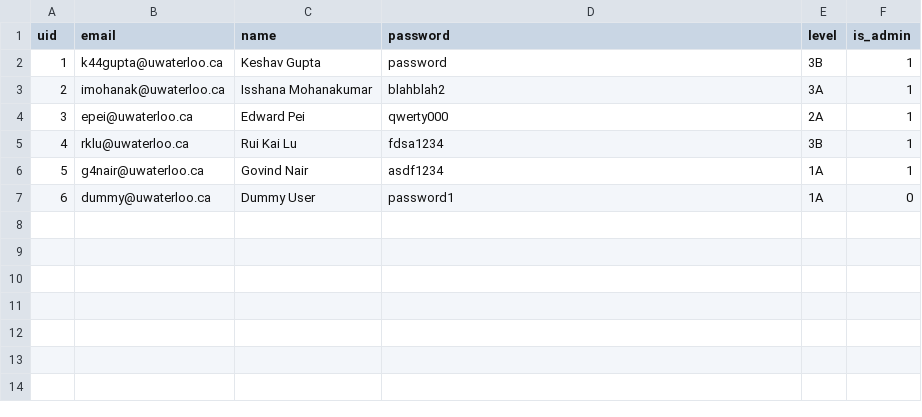
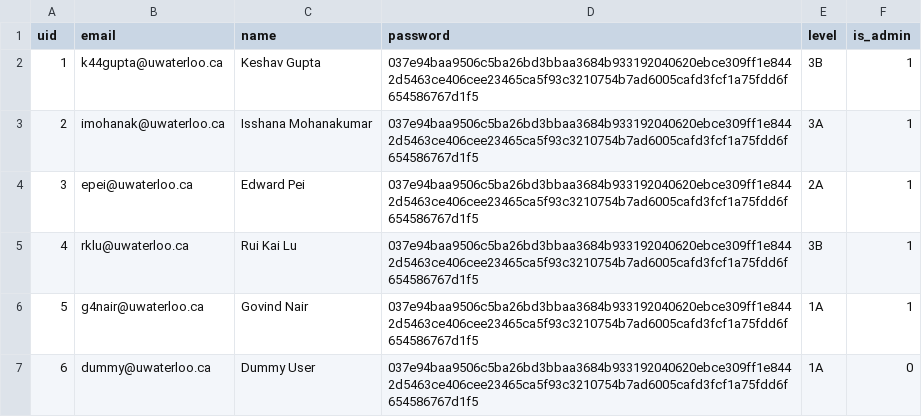
Before and after one commit to Kggupta/DegreeMap, a CSV file: Database/DataFiles/Prod/User.csv, drawn as a sheet.

Commit message:
R15 password hashing

```diff
--- a/Database/DataFiles/Prod/User.csv
+++ b/Database/DataFiles/Prod/User.csv
@@ -1,7 +1,7 @@
 uid,email,name,password,level,is_admin
-1,"k44gupta@uwaterloo.ca","Keshav Gupta","password","3B",1
-2,"imohanak@uwaterloo.ca","Isshana Mohanakumar","blahblah2","3A",1
-3,"epei@uwaterloo.ca","Edward Pei","qwerty000","2A",1
-4,"rklu@uwaterloo.ca","Rui Kai Lu","fdsa1234","3B",1
-5,"g4nair@uwaterloo.ca","Govind Nair","asdf1234","1A",1
-6,"dummy@uwaterloo.ca","Dummy User","password1","1A",0
+1,"k44gupta@uwaterloo.ca","Keshav Gupta","037e94baa9506c5ba26bd3bbaa3684b933192040620ebce309ff1e8442d5463ce406cee23465ca5f93c3210754b7ad6005cafd3fcf1a75fdd6f654586767d1f5","3B",1
+2,"imohanak@uwaterloo.ca","Isshana Mohanakumar","037e94baa9506c5ba26bd3bbaa3684b933192040620ebce309ff1e8442d5463ce406cee23465ca5f93c3210754b7ad6005cafd3fcf1a75fdd6f654586767d1f5","3A",1
+3,"epei@uwaterloo.ca","Edward Pei","037e94baa9506c5ba26bd3bbaa3684b933192040620ebce309ff1e8442d5463ce406cee23465ca5f93c3210754b7ad6005cafd3fcf1a75fdd6f654586767d1f5","2A",1
+4,"rklu@uwaterloo.ca","Rui Kai Lu","037e94baa9506c5ba26bd3bbaa3684b933192040620ebce309ff1e8442d5463ce406cee23465ca5f93c3210754b7ad6005cafd3fcf1a75fdd6f654586767d1f5","3B",1
+5,"g4nair@uwaterloo.ca","Govind Nair","037e94baa9506c5ba26bd3bbaa3684b933192040620ebce309ff1e8442d5463ce406cee23465ca5f93c3210754b7ad6005cafd3fcf1a75fdd6f654586767d1f5","1A",1
+6,"dummy@uwaterloo.ca","Dummy User","037e94baa9506c5ba26bd3bbaa3684b933192040620ebce309ff1e8442d5463ce406cee23465ca5f93c3210754b7ad6005cafd3fcf1a75fdd6f654586767d1f5","1A",0
```
Also changed, not shown: Database/DataFiles/Sample/User.csv, 4 other files.
